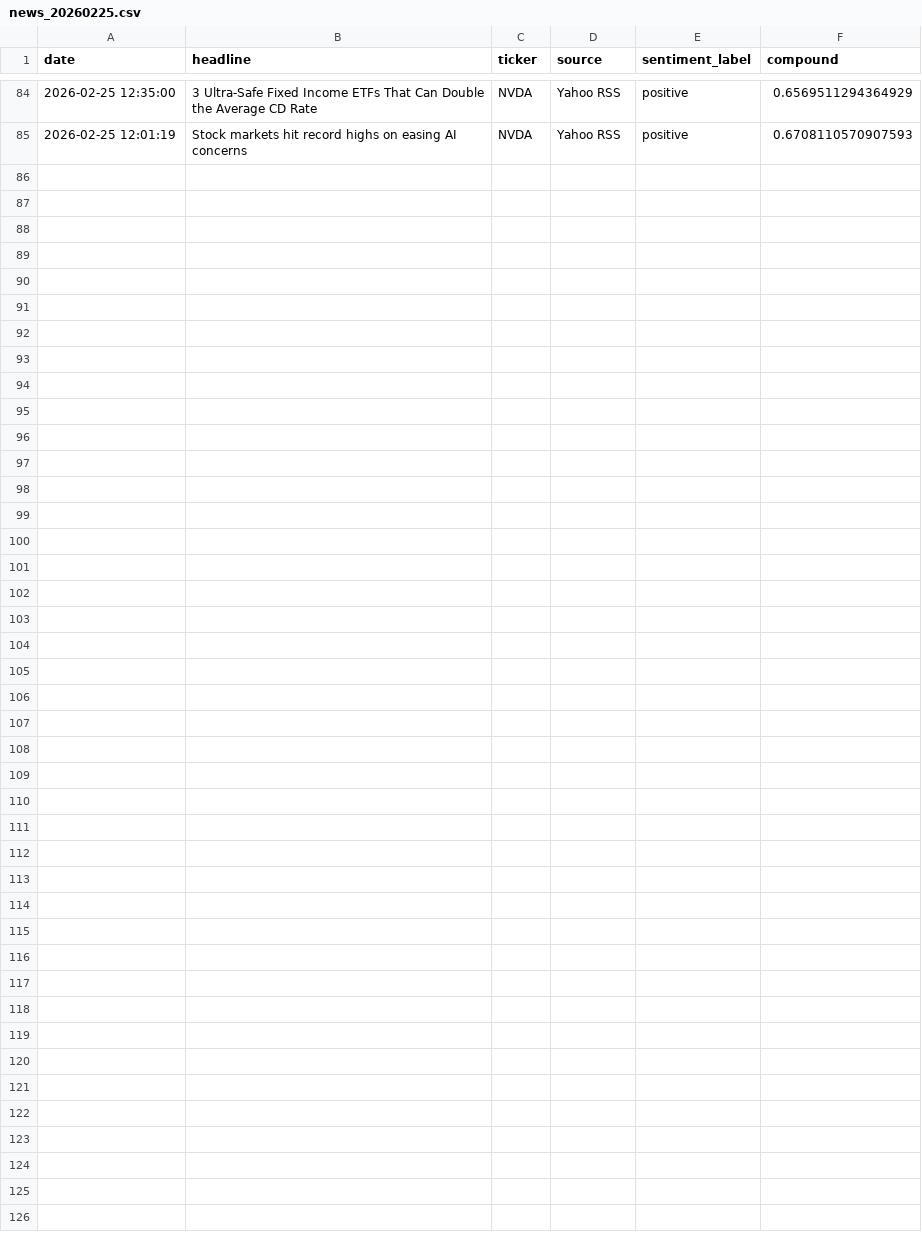
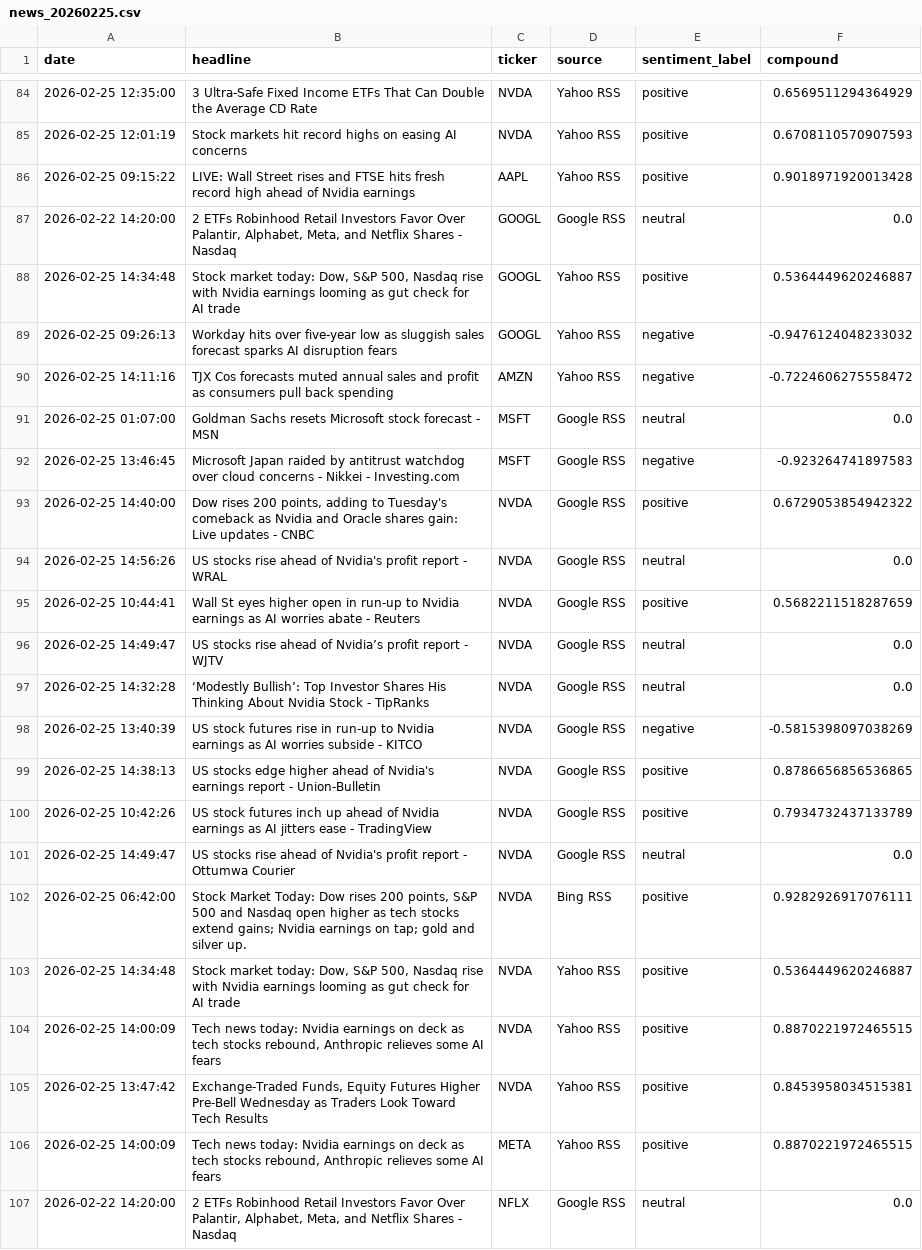
Before and after one commit to Kasuba-phani/stock-sentiment-tracker, a CSV file: data/raw_news/news_20260225.csv, drawn as a sheet; only a part is shown, gaps mark what is left out; the diff covers the shown part only.

```diff
--- a/data/raw_news/news_20260225.csv
+++ b/data/raw_news/news_20260225.csv
@@ -85 +85,23 @@ date,headline,ticker,source,sentiment_label,compound
 2026-02-25 12:01:19,Stock markets hit record highs on easing AI concerns,NVDA,Yahoo RSS,positive,0.6708110570907593
+2026-02-25 09:15:22,LIVE: Wall Street rises and FTSE hits fresh record high ahead of Nvidia earnings,AAPL,Yahoo RSS,positive,0.9018971920013428
+2026-02-22 14:20:00,"2 ETFs Robinhood Retail Investors Favor Over Palantir, Alphabet, Meta, and Netflix Shares - Nasdaq",GOOGL,Google RSS,neutral,0.0
+2026-02-25 14:34:48,"Stock market today: Dow, S&P 500, Nasdaq rise with Nvidia earnings looming as gut check for AI trade",GOOGL,Yahoo RSS,positive,0.5364449620246887
+2026-02-25 09:26:13,Workday hits over five-year low as sluggish sales forecast sparks AI disruption fears,GOOGL,Yahoo RSS,negative,-0.9476124048233032
+2026-02-25 14:11:16,TJX Cos forecasts muted annual sales and profit as consumers pull back spending,AMZN,Yahoo RSS,negative,-0.7224606275558472
+2026-02-25 01:07:00,Goldman Sachs resets Microsoft stock forecast - MSN,MSFT,Google RSS,neutral,0.0
+2026-02-25 13:46:45,Microsoft Japan raided by antitrust watchdog over cloud concerns - Nikkei - Investing.com,MSFT,Google RSS,negative,-0.923264741897583
+2026-02-25 14:40:00,"Dow rises 200 points, adding to Tuesday's comeback as Nvidia and Oracle shares gain: Live updates - CNBC",NVDA,Google RSS,positive,0.6729053854942322
+2026-02-25 14:56:26,US stocks rise ahead of Nvidia's profit report - WRAL,NVDA,Google RSS,neutral,0.0
+2026-02-25 10:44:41,Wall St eyes higher open in run-up to Nvidia earnings as AI worries abate - Reuters,NVDA,Google RSS,positive,0.5682211518287659
+2026-02-25 14:49:47,US stocks rise ahead of Nvidia’s profit report - WJTV,NVDA,Google RSS,neutral,0.0
+2026-02-25 14:32:28,‘Modestly Bullish’: Top Investor Shares His Thinking About Nvidia Stock - TipRanks,NVDA,Google RSS,neutral,0.0
+2026-02-25 13:40:39,US stock futures rise in run-up to Nvidia earnings as AI worries subside - KITCO,NVDA,Google RSS,negative,-0.5815398097038269
+2026-02-25 14:38:13,US stocks edge higher ahead of Nvidia's earnings report - Union-Bulletin,NVDA,Google RSS,positive,0.8786656856536865
+2026-02-25 10:42:26,US stock futures inch up ahead of Nvidia earnings as AI jitters ease - TradingView,NVDA,Google RSS,positive,0.7934732437133789
+2026-02-25 14:49:47,US stocks rise ahead of Nvidia's profit report - Ottumwa Courier,NVDA,Google RSS,neutral,0.0
+2026-02-25 06:42:00,"Stock Market Today: Dow rises 200 points, S&P 500 and Nasdaq open higher as tech stocks extend gains; Nvidia earnings on tap; gold and silver up.",NVDA,Bing RSS,positive,0.9282926917076111
+2026-02-25 14:34:48,"Stock market today: Dow, S&P 500, Nasdaq rise with Nvidia earnings looming as gut check for AI trade",NVDA,Yahoo RSS,positive,0.5364449620246887
+2026-02-25 14:00:09,"Tech news today: Nvidia earnings on deck as tech stocks rebound, Anthropic relieves some AI fears",NVDA,Yahoo RSS,positive,0.8870221972465515
+2026-02-25 13:47:42,"Exchange-Traded Funds, Equity Futures Higher Pre-Bell Wednesday as Traders Look Toward Tech Results",NVDA,Yahoo RSS,positive,0.8453958034515381
+2026-02-25 14:00:09,"Tech news today: Nvidia earnings on deck as tech stocks rebound, Anthropic relieves some AI fears",META,Yahoo RSS,positive,0.8870221972465515
+2026-02-22 14:20:00,"2 ETFs Robinhood Retail Investors Favor Over Palantir, Alphabet, Meta, and Netflix Shares - Nasdaq",NFLX,Google RSS,neutral,0.0
```
Also changed, not shown: 2 edited cells elsewhere in this file.
